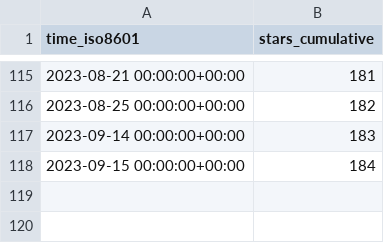
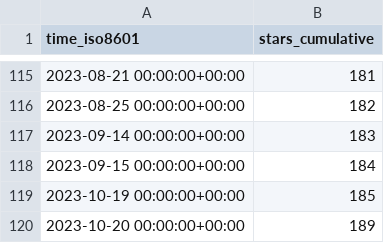
Before and after one commit to awslabs/assisted-log-enabler-for-aws, a CSV file: awslabs/assisted-log-enabler-for-aws/ghrs-data/stargazers.csv, drawn as a sheet; only a part is shown, gaps mark what is left out.

```diff
--- a/awslabs/assisted-log-enabler-for-aws/ghrs-data/stargazers.csv
+++ b/awslabs/assisted-log-enabler-for-aws/ghrs-data/stargazers.csv
@@ -118 +118,3 @@ time_iso8601,stars_cumulative
 2023-09-15 00:00:00+00:00,184
+2023-10-19 00:00:00+00:00,185
+2023-10-20 00:00:00+00:00,189
```
